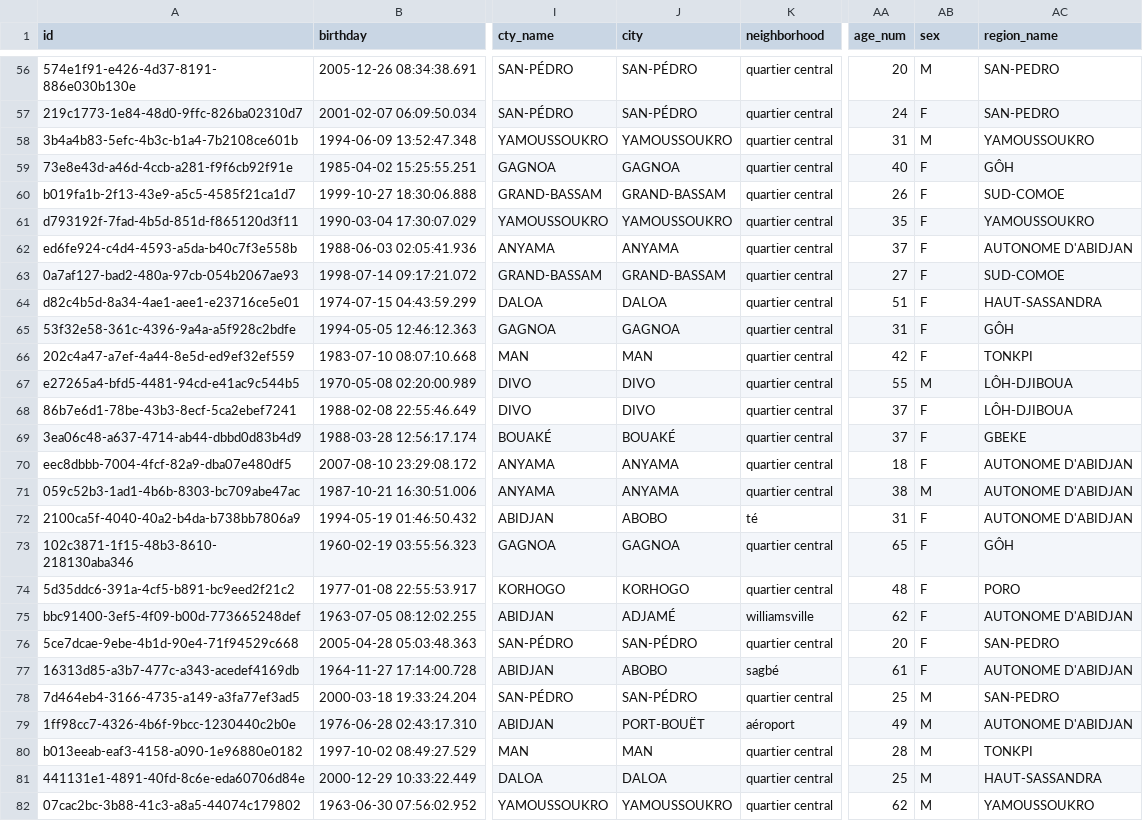
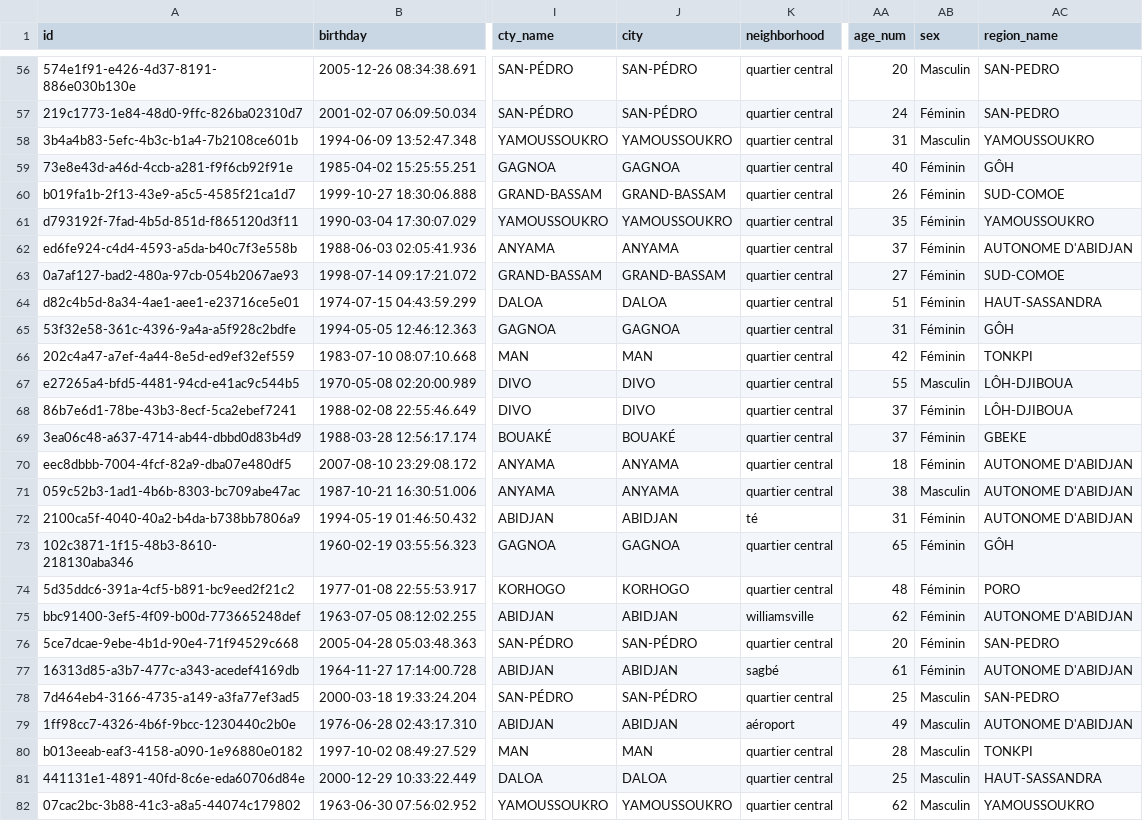
Before and after one commit to Didi17ane/Datas_Exploration, a CSV file: SCORING/Paquets/BD_Proxy_Users.csv, drawn as a sheet; only a part is shown, gaps mark what is left out; the diff covers the shown part only; the diff names each change by its address in the sheet, - before the commit and + after, or states it on an @@ line.

```diff
--- a/SCORING/Paquets/BD_Proxy_Users.csv
+++ b/SCORING/Paquets/BD_Proxy_Users.csv
-AB56 (sex): M
+AB56 (sex): Masculin
-AB57 (sex): F
+AB57 (sex): Féminin
-AB58 (sex): M
+AB58 (sex): Masculin
-AB59:AB66 (sex): F
+AB59:AB66 (sex): Féminin
-AB67 (sex): M
+AB67 (sex): Masculin
-AB68:AB70 (sex): F
+AB68:AB70 (sex): Féminin
-AB71 (sex): M
+AB71 (sex): Masculin
-J72 (city): ABOBO
+J72 (city): ABIDJAN
-AB72:AB77 (sex): F
+AB72:AB77 (sex): Féminin
-J75 (city): ADJAMÉ
+J75 (city): ABIDJAN
-J77 (city): ABOBO
+J77 (city): ABIDJAN
-AB78:AB82 (sex): M
+AB78:AB82 (sex): Masculin
-J79 (city): PORT-BOUËT
+J79 (city): ABIDJAN
```
Also changed, not shown: 81 edited cells elsewhere in this file, SCORING/Paquets/Proxy.csv, 27 other files.
